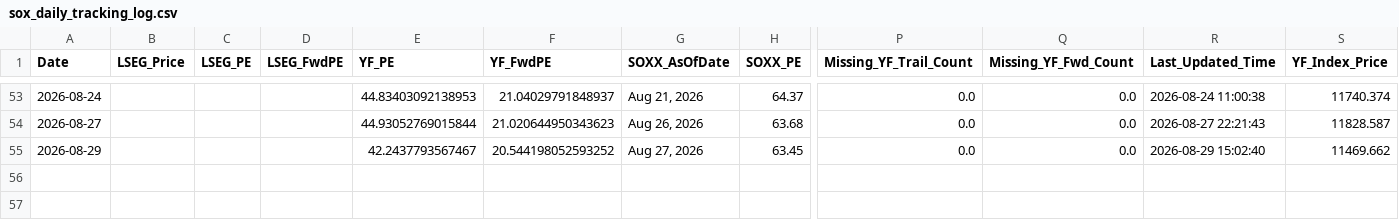
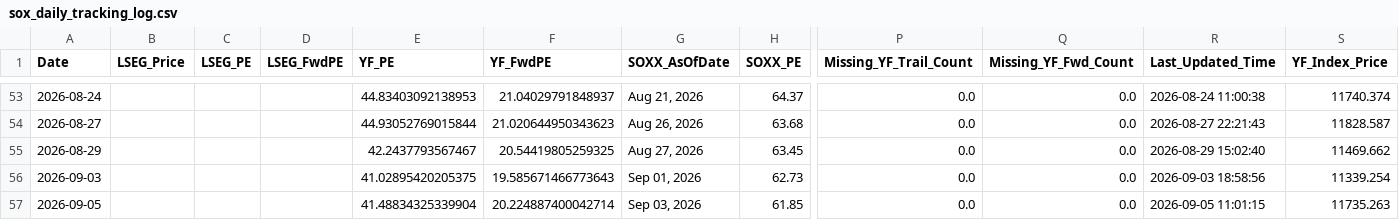
Before and after one commit to Wiimandy/sox-pe-river, a CSV file: sox_daily_tracking_log.csv, drawn as a sheet; only a part is shown, gaps mark what is left out; rows hold the shown columns only; the diff names each change by its address in the sheet, - before the commit and + after, or states it on an @@ line.

Commit message:
Auto-update SOX LSEG/yfinance proxy data

```diff
--- a/sox_daily_tracking_log.csv
+++ b/sox_daily_tracking_log.csv
-F55 (YF_FwdPE): 20.544198052593252
+F55 (YF_FwdPE): 20.54419805259325
+row 56: 2026-09-03 |  |  |  | 41.02895420205375 | 19.585671466773643 | Sep 01, 2026 | 62.73 | 0.0 | 0.0 | 2026-09-03 18:58:56 | 11339.254
+row 57: 2026-09-05 |  |  |  | 41.48834325339904 | 20.224887400042714 | Sep 03, 2026 | 61.85 | 0.0 | 0.0 | 2026-09-05 11:01:15 | 11735.263
```
